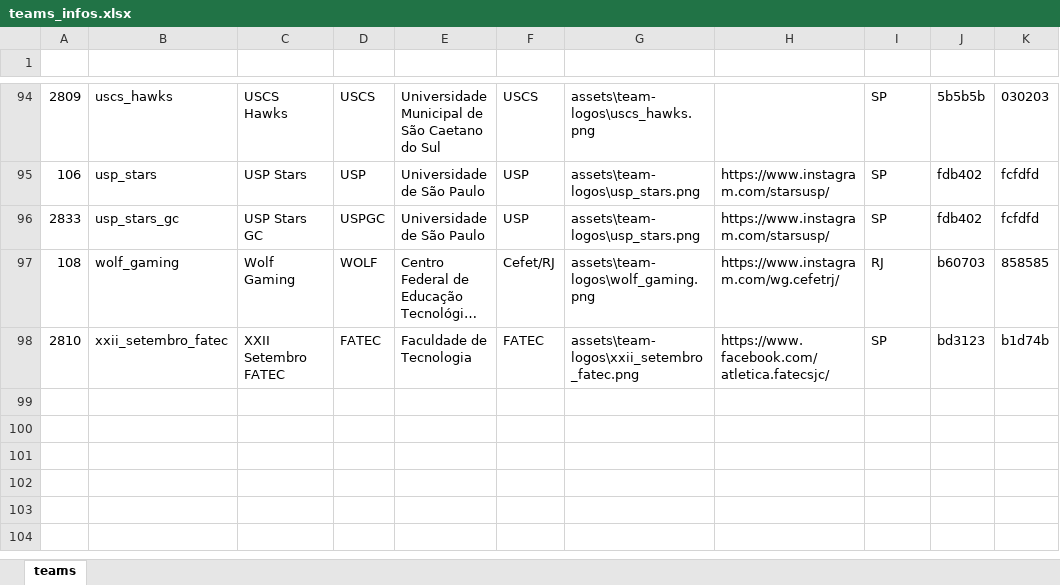
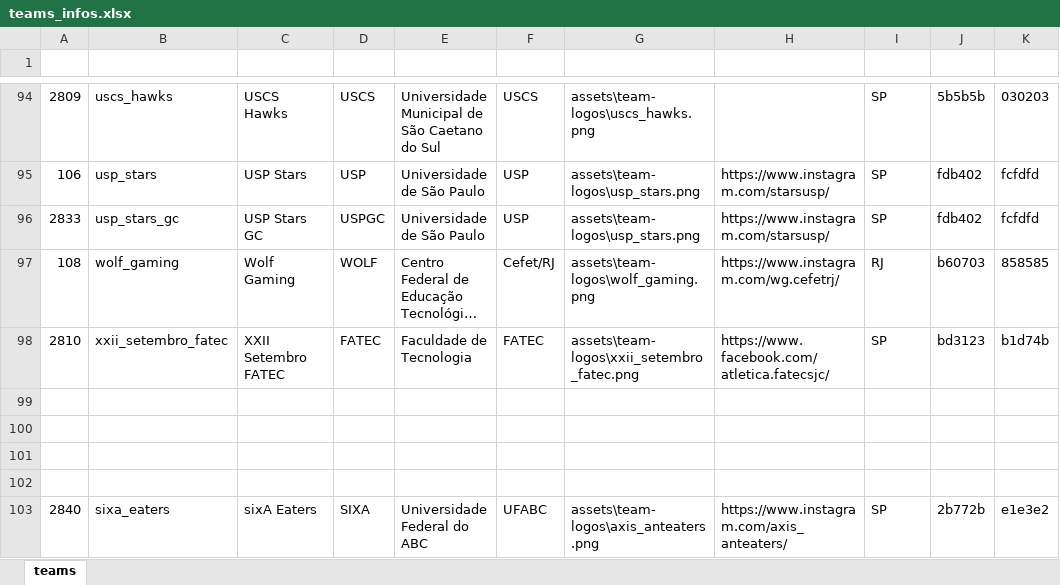
Before and after one commit to kmzmath/univlr, an Excel workbook: dados_excel/teams_infos.xlsx, sheet teams, drawn as a sheet; only a part is shown, gaps mark what is left out; long unchanged cells end in …; values as stored, in another font and other column widths than the file's, no borders; table styles not drawn; the diff names each change by its address in the sheet, - before the commit and + after, or states it on an @@ line.

```diff
--- a/dados_excel/teams_infos.xlsx (sheet teams)
+++ b/dados_excel/teams_infos.xlsx (sheet teams)
+row 99: (empty)
+row 100: (empty)
+row 101: (empty)
+row 102: (empty)
+row 103: 2840 | sixa_eaters | sixA Eaters | SIXA | Universidade Federal do ABC | UFABC | assets\team-logos\axis_anteaters.png | https://www.instagram.com/axis_anteaters/ | SP | 2b772b | e1e3e2
```
Also changed, not shown: dados_excel/players.xlsx, dados_excel/teams.xlsx, 23 other files.
